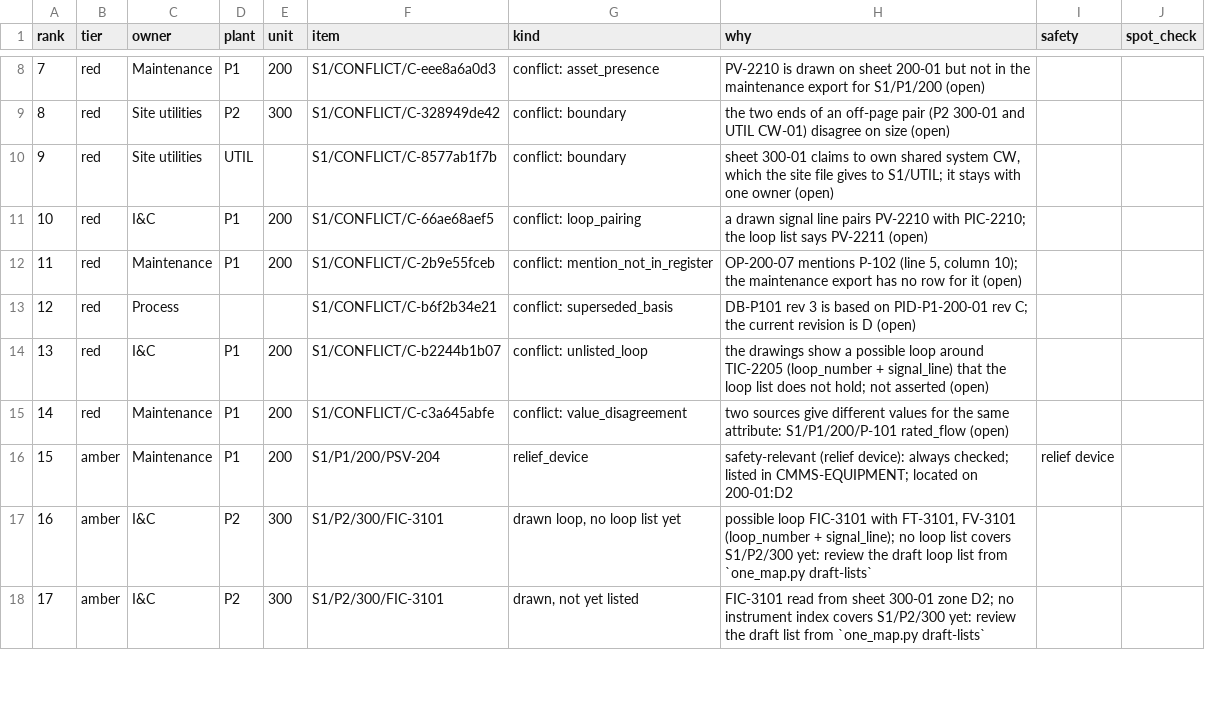
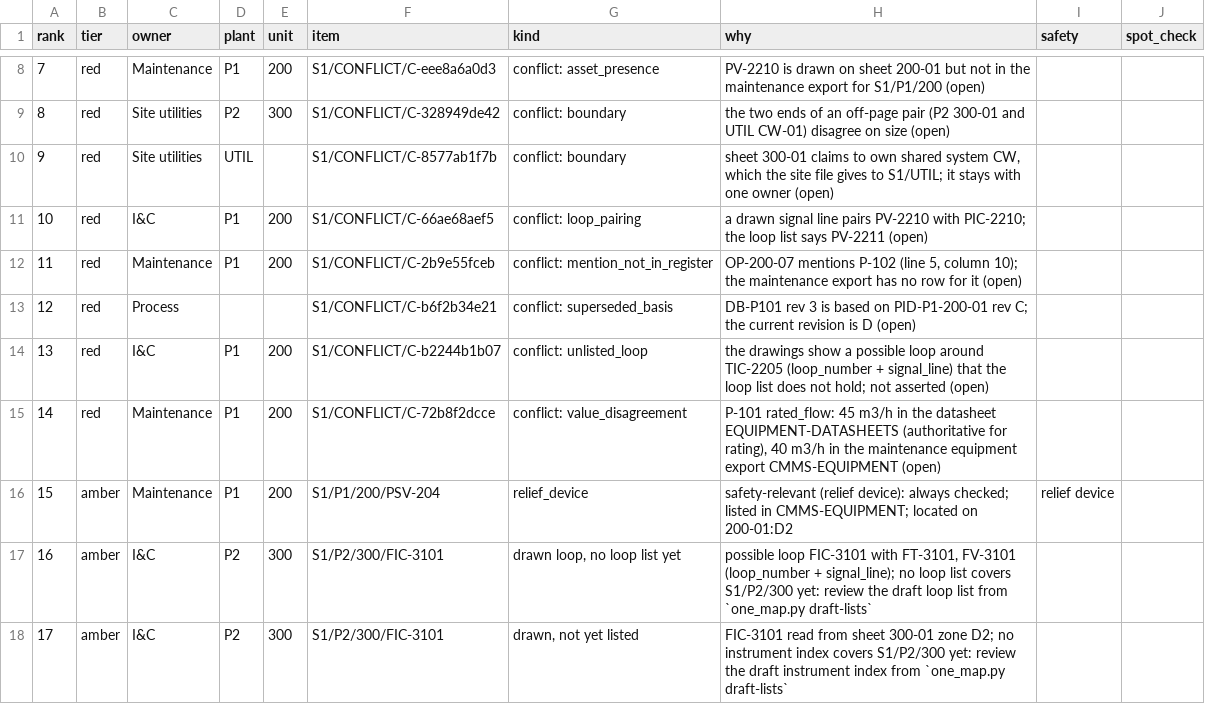
Before and after one commit to steve-vitale/engineering-context-toolkit, a CSV file: examples/one-map/expected/start/queues/review_queue.csv, drawn as a sheet; only a part is shown, gaps mark what is left out; the diff covers the shown part only; the diff names each change by its address in the sheet, - before the commit and + after, or states it on an @@ line.

```diff
--- a/examples/one-map/expected/start/queues/review_queue.csv
+++ b/examples/one-map/expected/start/queues/review_queue.csv
-F15 (item): S1/CONFLICT/C-c3a645abfe
+F15 (item): S1/CONFLICT/C-72b8f2dcce
-H15 (why): two sources give different values for the same attribute: S1/P1/200/P-101 rated_flow (open)
+H15 (why): P-101 rated_flow: 45 m3/h in the datasheet EQUIPMENT-DATASHEETS (authoritative for rating), 40 m3/h in the maintenance equipment export CMMS-EQUIPMENT (open)
-H18 (why): …the draft list from `one_map.py…
+H18 (why): …the draft instrument index from `one_map.py…
```
Also changed, not shown: 1 added row, 4 edited cells and row numbers in column A elsewhere in this file, examples/one-map/expected/after-review/queues/by-plant/p1.csv, examples/one-map/expected/after-review/queues/by-unit/p1-200.csv, 55 other files.
